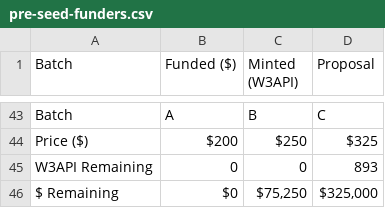
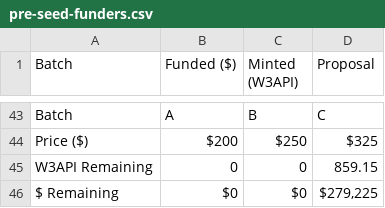
Before and after one commit to blackboxlaw/dao, a CSV file: token-allocations/pre-seed-funders.csv, drawn as a sheet; only a part is shown, gaps mark what is left out.

Commit message:
Update pre-seed-funders.csv

```diff
--- a/token-allocations/pre-seed-funders.csv
+++ b/token-allocations/pre-seed-funders.csv
@@ -52,3 +52,3 @@ Batch,A,B,C
 Price ($),$200,$250,$325
-W3API Remaining,"0","0","893"
-$ Remaining,"$0","$75,250","$325,000"
+W3API Remaining,"0","0","859.15"
+$ Remaining,"$0","$0","$279,225"
```
